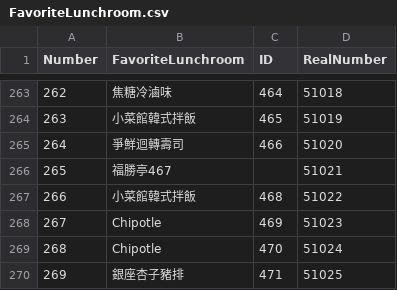
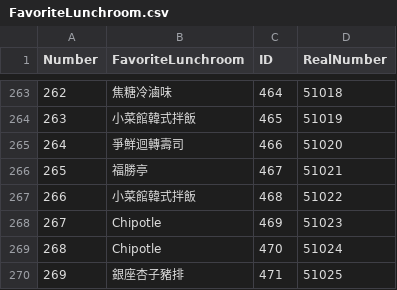
Before and after one commit to Ventim509/pandas, a CSV file: FavoriteLunchroom.csv, drawn as a sheet; only a part is shown, gaps mark what is left out.

Commit message:
Update FavoriteLunchroom.csv

```diff
--- a/FavoriteLunchroom.csv
+++ b/FavoriteLunchroom.csv
@@ -265,3 +265,3 @@ Number,FavoriteLunchroom,ID,RealNumber
 264,爭鮮迴轉壽司,466,51020
-265,福勝亭467,,51021
+265,福勝亭,467,51021
 266,小菜館韓式拌飯,468,51022
```
